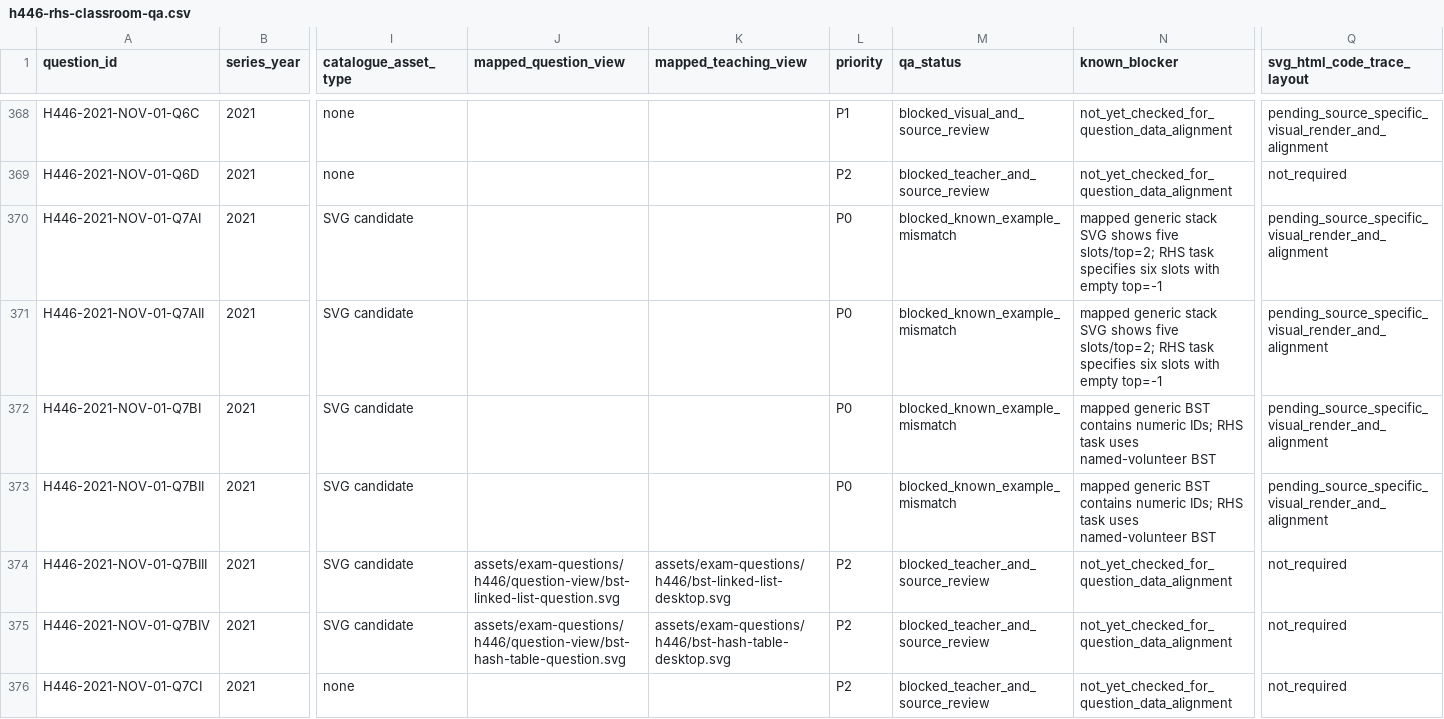
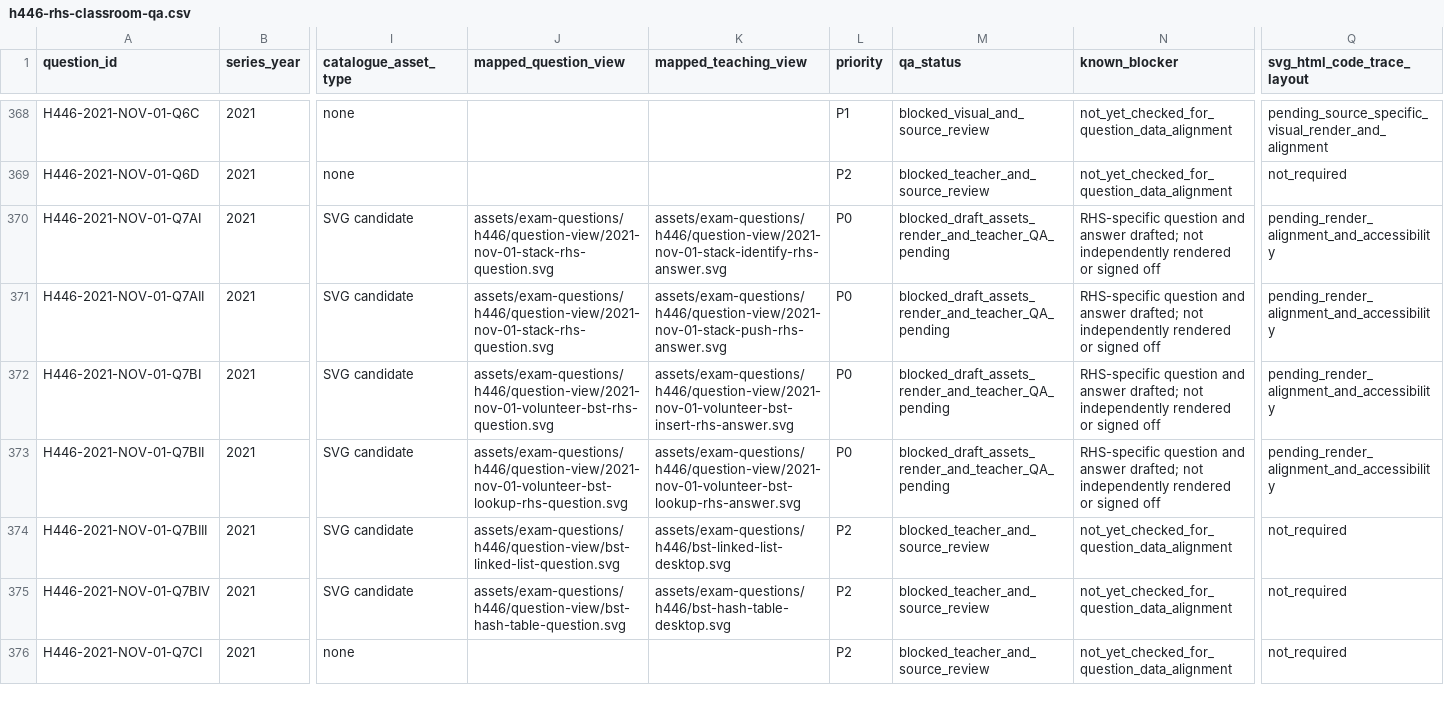
Before and after one commit to computingdept/reepham-computing, a CSV file: data/exam-questions/h446-rhs-classroom-qa.csv, drawn as a sheet; only a part is shown, gaps mark what is left out; the diff names each change by its address in the sheet, - before the commit and + after, or states it on an @@ line.

Commit message:
Track source-specific Nov 2021 stack/BST question and answer assets as unapproved QA drafts

```diff
--- a/data/exam-questions/h446-rhs-classroom-qa.csv
+++ b/data/exam-questions/h446-rhs-classroom-qa.csv
-J370:J371 (mapped_question_view): (empty)
+J370:J371 (mapped_question_view): assets/exam-questions/h446/question-view/2021-nov-01-stack-rhs-question.svg
-K370 (mapped_teaching_view): (empty)
+K370 (mapped_teaching_view): assets/exam-questions/h446/question-view/2021-nov-01-stack-identify-rhs-answer.svg
-M370:M373 (qa_status): blocked_known_example_mismatch
+M370:M373 (qa_status): blocked_draft_assets_render_and_teacher_QA_pending
-N370:N371 (known_blocker): mapped generic stack SVG shows five slots/top=2; RHS task specifies six slots with empty top=-1
+N370:N371 (known_blocker): RHS-specific question and answer drafted; not independently rendered or signed off
-Q370:Q373 (svg_html_code_trace_layout): pending_source_specific_visual_render_and_alignment
+Q370:Q373 (svg_html_code_trace_layout): pending_render_alignment_and_accessibility
-K371 (mapped_teaching_view): (empty)
+K371 (mapped_teaching_view): assets/exam-questions/h446/question-view/2021-nov-01-stack-push-rhs-answer.svg
-J372 (mapped_question_view): (empty)
+J372 (mapped_question_view): assets/exam-questions/h446/question-view/2021-nov-01-volunteer-bst-rhs-question.svg
-K372 (mapped_teaching_view): (empty)
+K372 (mapped_teaching_view): assets/exam-questions/h446/question-view/2021-nov-01-volunteer-bst-insert-rhs-answer.svg
-N372:N373 (known_blocker): mapped generic BST contains numeric IDs; RHS task uses named-volunteer BST
+N372:N373 (known_blocker): RHS-specific question and answer drafted; not independently rendered or signed off
-J373 (mapped_question_view): (empty)
+J373 (mapped_question_view): assets/exam-questions/h446/question-view/2021-nov-01-volunteer-bst-lookup-rhs-question.svg
-K373 (mapped_teaching_view): (empty)
+K373 (mapped_teaching_view): assets/exam-questions/h446/question-view/2021-nov-01-volunteer-bst-lookup-rhs-answer.svg
```
